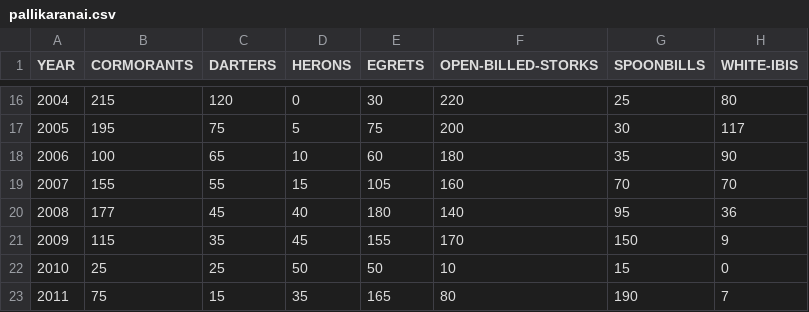
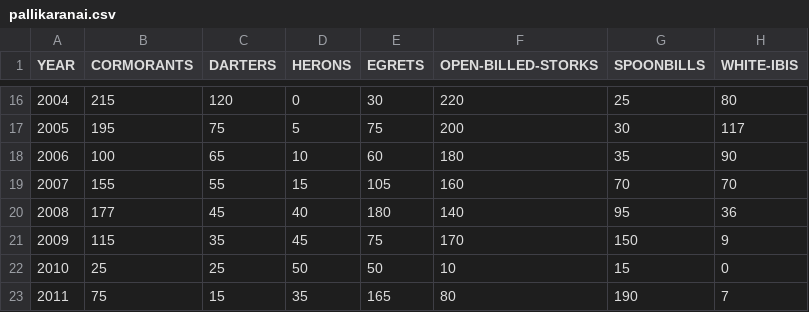
Before and after one commit to Demon-SrinivasanV/IIIT-K_Materials, a CSV file: DSC513/Mini Project/Datasets/Marshland_Data/pallikaranai.csv, drawn as a sheet; only a part is shown, gaps mark what is left out; the diff names each change by its address in the sheet, - before the commit and + after, or states it on an @@ line.

Commit message:
DSC513 - Pallikaranai Updates
Added Jitter to data for a more pseudo-real model

```diff
--- a/DSC513/Mini Project/Datasets/Marshland_Data/pallikaranai.csv
+++ b/DSC513/Mini Project/Datasets/Marshland_Data/pallikaranai.csv
-E21 (EGRETS): 155
+E21 (EGRETS): 75
```
